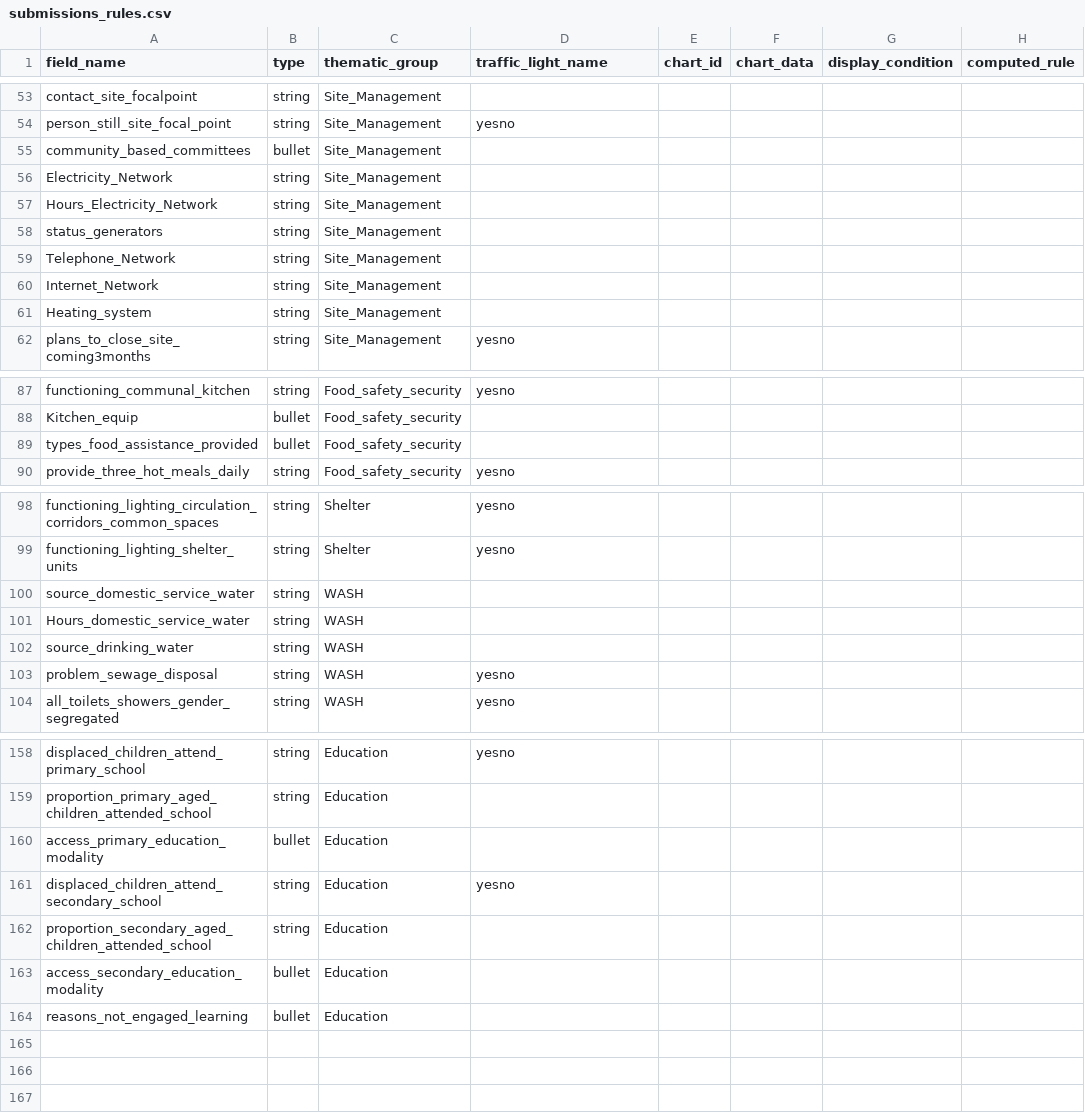
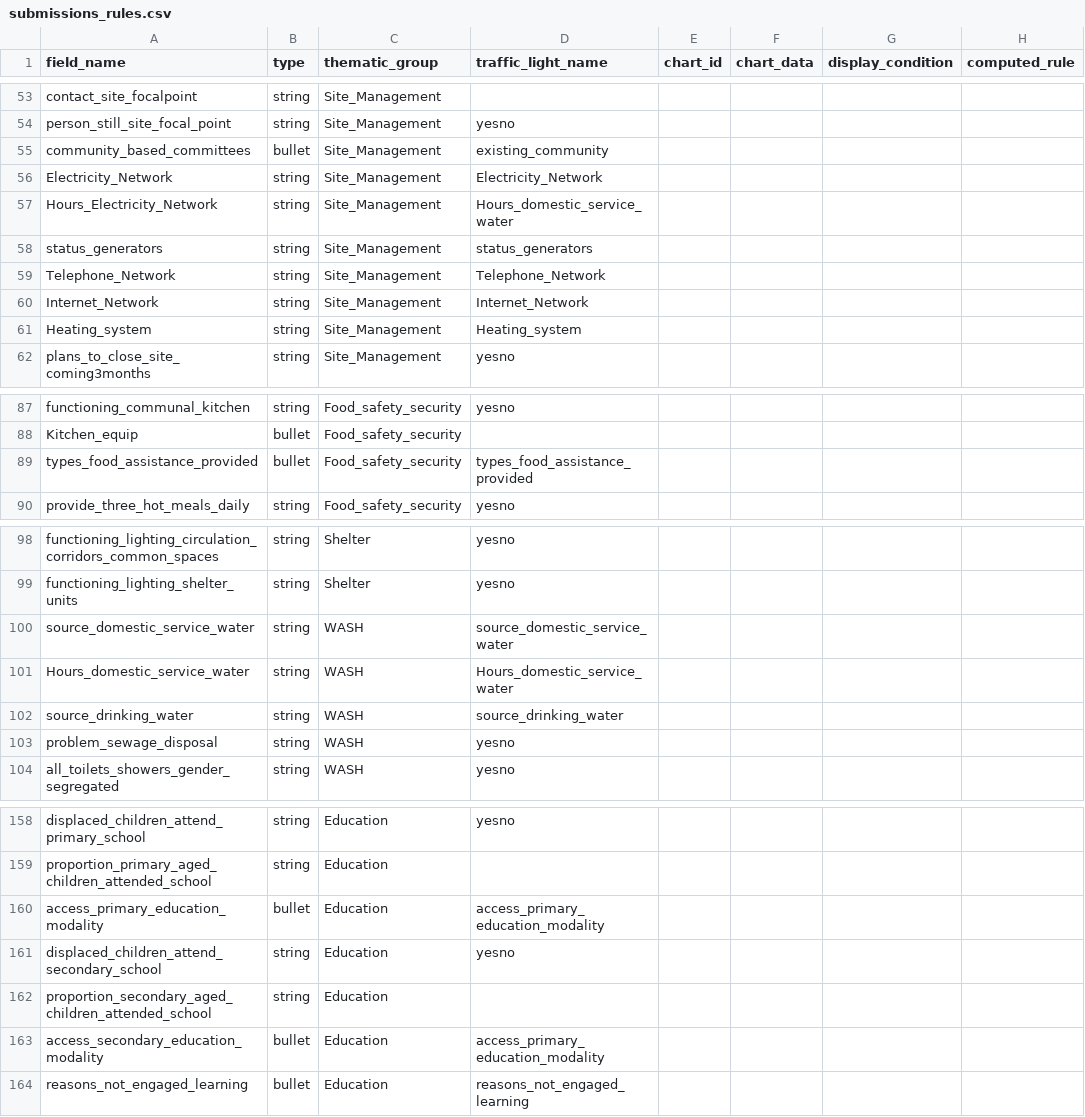
Before and after one commit to GDS-ODSSS/opsmaps, a CSV file: liban/FDF/submissions_rules.csv, drawn as a sheet; only a part is shown, gaps mark what is left out; the diff covers the shown part only; the diff names each change by its address in the sheet, - before the commit and + after, or states it on an @@ line.

Commit message:
Update submissions_rules.csv
add TL multiple choice

```diff
--- a/liban/FDF/submissions_rules.csv
+++ b/liban/FDF/submissions_rules.csv
-D55 (traffic_light_name): (empty)
+D55 (traffic_light_name): existing_community
-D56 (traffic_light_name): (empty)
+D56 (traffic_light_name): Electricity_Network
-D57 (traffic_light_name): (empty)
+D57 (traffic_light_name): Hours_domestic_service_water
-D58 (traffic_light_name): (empty)
+D58 (traffic_light_name): status_generators
-D59 (traffic_light_name): (empty)
+D59 (traffic_light_name): Telephone_Network
-D60 (traffic_light_name): (empty)
+D60 (traffic_light_name): Internet_Network
-D61 (traffic_light_name): (empty)
+D61 (traffic_light_name): Heating_system
-D89 (traffic_light_name): (empty)
+D89 (traffic_light_name): types_food_assistance_provided
-D100 (traffic_light_name): (empty)
+D100 (traffic_light_name): source_domestic_service_water
-D101 (traffic_light_name): (empty)
+D101 (traffic_light_name): Hours_domestic_service_water
-D102 (traffic_light_name): (empty)
+D102 (traffic_light_name): source_drinking_water
-D160 (traffic_light_name): (empty)
+D160 (traffic_light_name): access_primary_education_modality
-D163 (traffic_light_name): (empty)
+D163 (traffic_light_name): access_primary_education_modality
-D164 (traffic_light_name): (empty)
+D164 (traffic_light_name): reasons_not_engaged_learning
```
Also changed, not shown: 4 edited cells elsewhere in this file.
